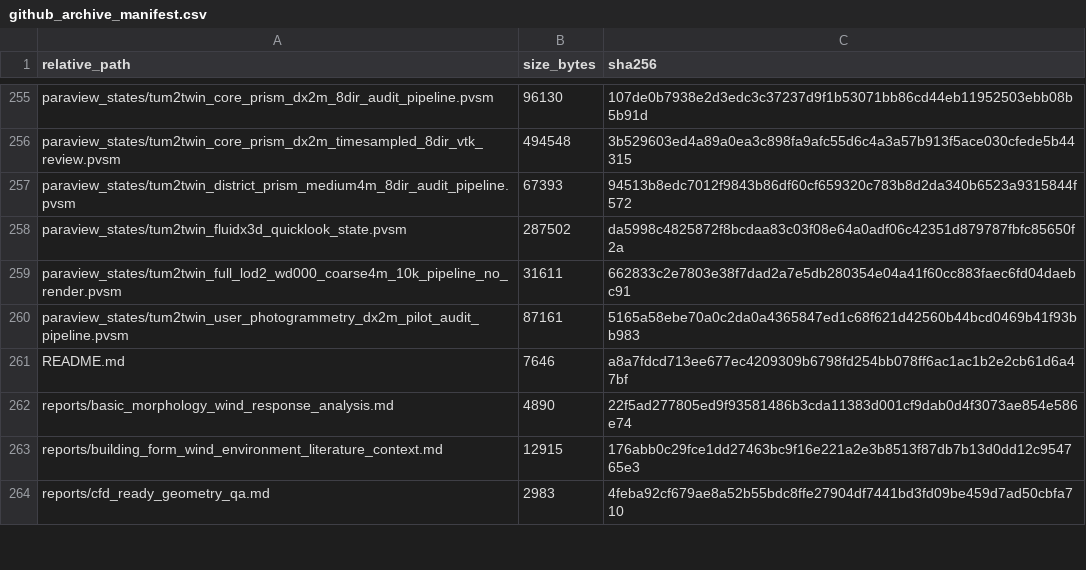
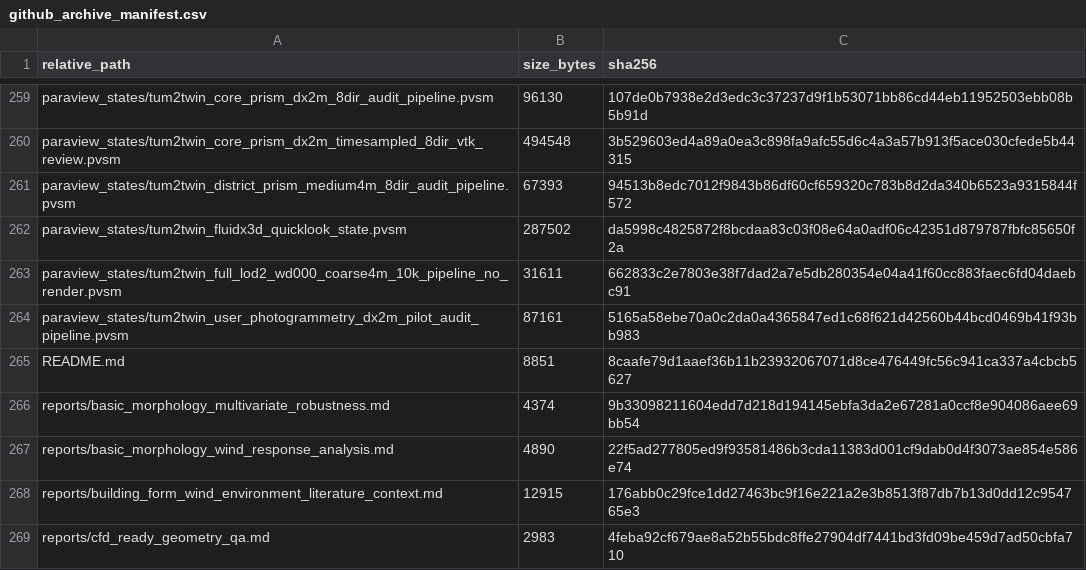
Before and after one commit to ShiyuMiao/citylbm, a CSV file: releases/v0.2.0/package/validation_experiments/Experiment3_TUM2TWIN_DigitalTwin_DesignApplication/manifests/github_archive_manifest.csv, drawn as a sheet; only a part is shown, gaps mark what is left out; the diff covers the shown part only.

Commit message:
Add multivariate morphology robustness analysis

```diff
--- a/releases/v0.2.0/package/validation_experiments/Experiment3_TUM2TWIN_DigitalTwin_DesignApplication/manifests/github_archive_manifest.csv
+++ b/releases/v0.2.0/package/validation_experiments/Experiment3_TUM2TWIN_DigitalTwin_DesignApplication/manifests/github_archive_manifest.csv
@@ -260,3 +264,4 @@ paraview_states/tum2twin_full_lod2_wd000_coarse4m_10k_pipeline_no_render.pvsm,31
 paraview_states/tum2twin_user_photogrammetry_dx2m_pilot_audit_pipeline.pvsm,87161,5165a58ebe70a0c2da0a4365847ed1c68f621d42560b44bcd0469b41f93bb983
-README.md,7646,a8a7fdcd713ee677ec4209309b6798fd254bb078ff6ac1ac1b2e2cb61d6a47bf
+README.md,8851,8caafe79d1aaef36b11b23932067071d8ce476449fc56c941ca337a4cbcb5627
+reports/basic_morphology_multivariate_robustness.md,4374,9b33098211604edd7d218d194145ebfa3da2e67281a0ccf8e904086aee69bb54
 reports/basic_morphology_wind_response_analysis.md,4890,22f5ad277805ed9f93581486b3cda11383d001cf9dab0d4f3073ae854e586e74
```
Also changed, not shown: 5 added rows and 14 edited cells elsewhere in this file, releases/v0.2.0/package/validation_experiments/Experiment3_TUM2TWIN_DigitalTwin_DesignApplication/manifests/evidence_inventory.csv, 13 other files.
